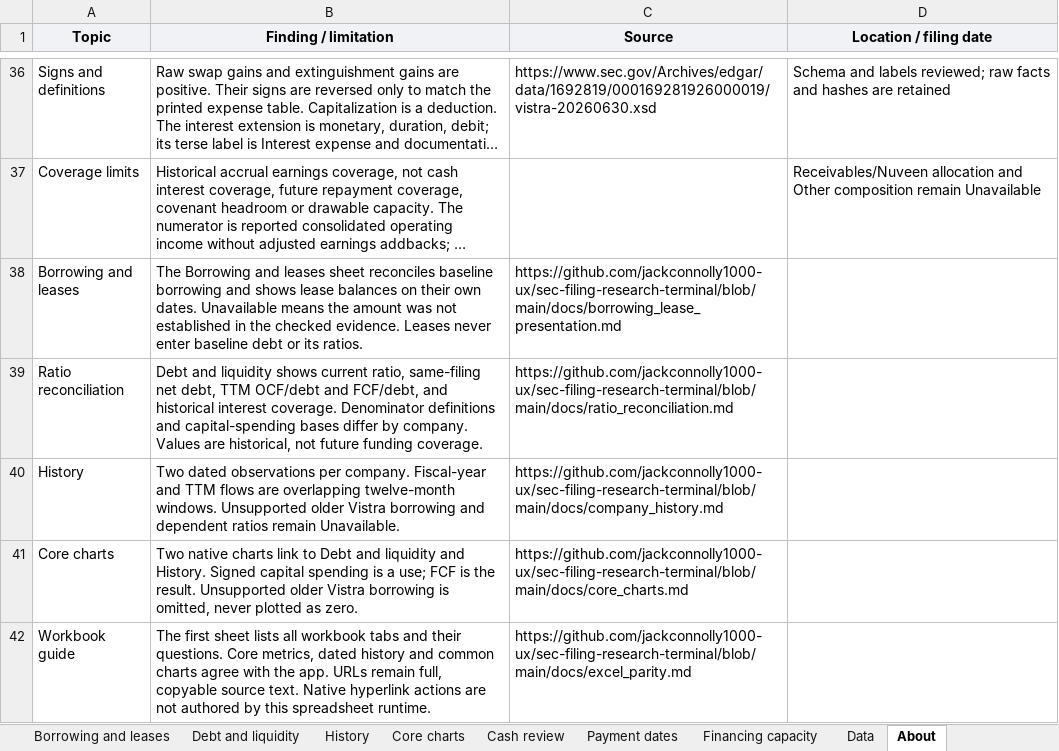
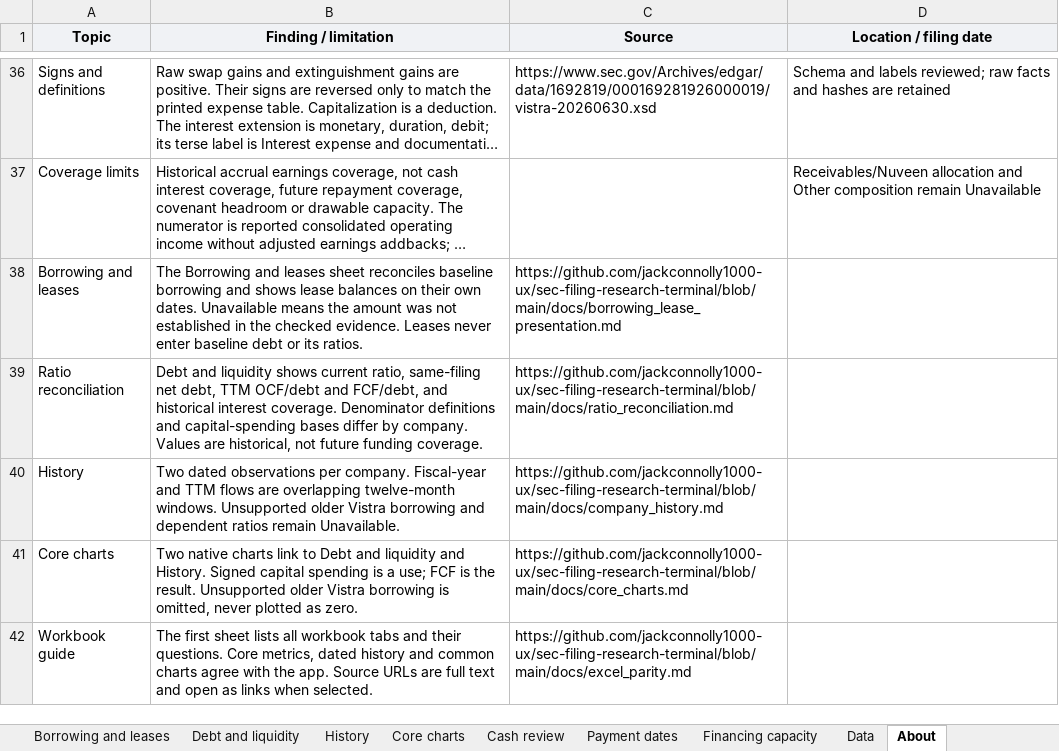
Before and after one commit to jackconnolly1000-ux/institutional-research-terminal, an Excel workbook: samples/vistra_liquidity.xlsx, sheet About, drawn as a sheet; only a part is shown, gaps mark what is left out; long unchanged cells end in …; values as stored, in another font and other column widths than the file's, no borders; the diff names each change by its address in the sheet, - before the commit and + after, or states it on an @@ line.

```diff
--- a/samples/vistra_liquidity.xlsx (sheet About)
+++ b/samples/vistra_liquidity.xlsx (sheet About)
-B42 (Finding / limitation): …the app. URLs remain full, copyable source text. Native hyperlink actions are not authored by this spreadsheet runtime.
+B42 (Finding / limitation): …the app. Source URLs are full text and open as links when selected.
```
Also changed, not shown: sheet Funding conclusion, samples/lly_liquidity.xlsx, samples/oracle_liquidity.xlsx, 13 other files.
